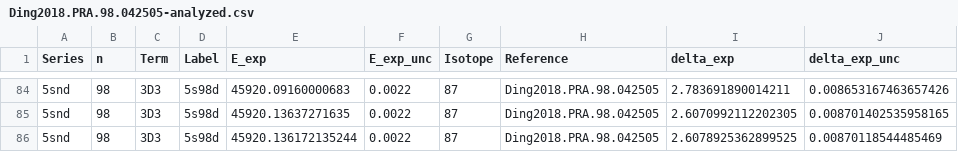
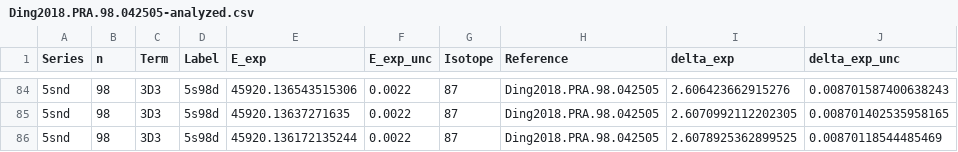
Before and after one commit to rogding/phd_thesis, a CSV file: appendices/sr_data/rydberg_lines/Ding2018.PRA.98.042505/Ding2018.PRA.98.042505-analyzed.csv, drawn as a sheet; only a part is shown, gaps mark what is left out; the diff covers the shown part only.

```diff
--- a/appendices/sr_data/rydberg_lines/Ding2018.PRA.98.042505/Ding2018.PRA.98.042505-analyzed.csv
+++ b/appendices/sr_data/rydberg_lines/Ding2018.PRA.98.042505/Ding2018.PRA.98.042505-analyzed.csv
@@ -84,2 +84,2 @@ Series,n,Term,Label,E_exp,E_exp_unc,Isotope,Reference,delta_exp,delta_exp_unc
-5snd,98,3D3,5s98d,45920.09160000683,0.0022,87,Ding2018.PRA.98.042505,2.783691890014211,0.008653167463657426
+5snd,98,3D3,5s98d,45920.136543515306,0.0022,87,Ding2018.PRA.98.042505,2.606423662915276,0.008701587400638243
 5snd,98,3D3,5s98d,45920.13637271635,0.0022,87,Ding2018.PRA.98.042505,2.6070992112202305,0.008701402535958165
```
Also changed, not shown: 60 edited cells elsewhere in this file, 19 other files.
